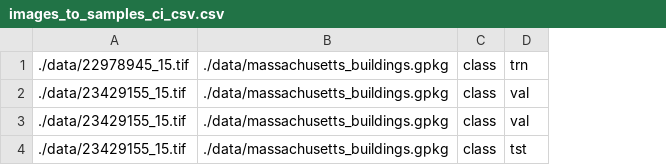
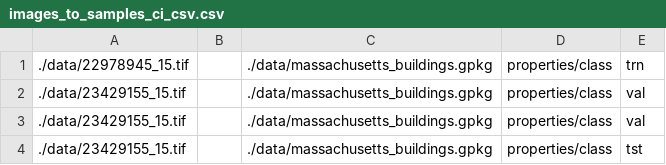
Before and after one commit to NRCan/geo-deep-learning, a CSV file: data/images_to_samples_ci_csv.csv, drawn as a sheet; removed rows and columns are numbered as before the commit, all else as after; the diff names each change by its address in the sheet, - before the commit and + after, or states it on an @@ line.

Commit message:
Add missing empty metadata fields in test CSVs

```diff
--- a/data/images_to_samples_ci_csv.csv
+++ b/data/images_to_samples_ci_csv.csv
+column B, empty
-column C, rows 1-4: all class
+column D, rows 1-4: all properties/class
```
Also changed, not shown: 2 other files.
